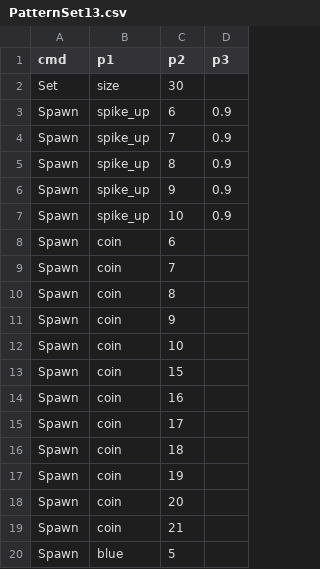
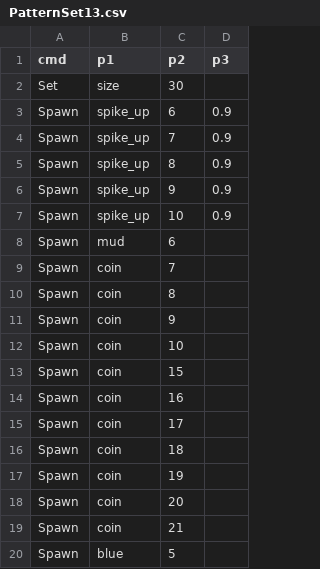
Before and after one commit to PodoSae/TobenRun, a CSV file: RootDesk/MyDesk/RunGame/PatternSet13.csv, drawn as a sheet.

```diff
--- a/RootDesk/MyDesk/RunGame/PatternSet13.csv
+++ b/RootDesk/MyDesk/RunGame/PatternSet13.csv
@@ -7,3 +7,3 @@ Spawn,spike_up,9,0.9
 Spawn,spike_up,10,0.9
-Spawn,coin,6,
+Spawn,mud,6,
 Spawn,coin,7,
```
Also changed, not shown: RootDesk/MyDesk/Data/MonsterTable.csv, RootDesk/MyDesk/RunGame/Course1_3.csv, 4 other files.
